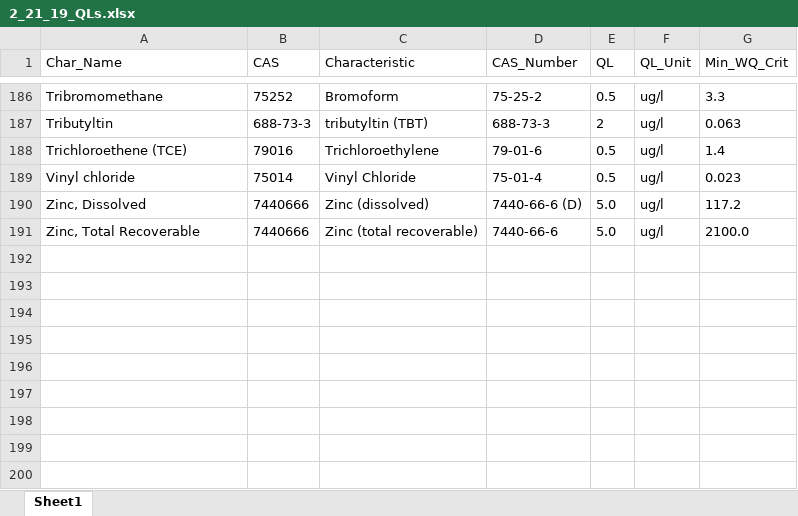
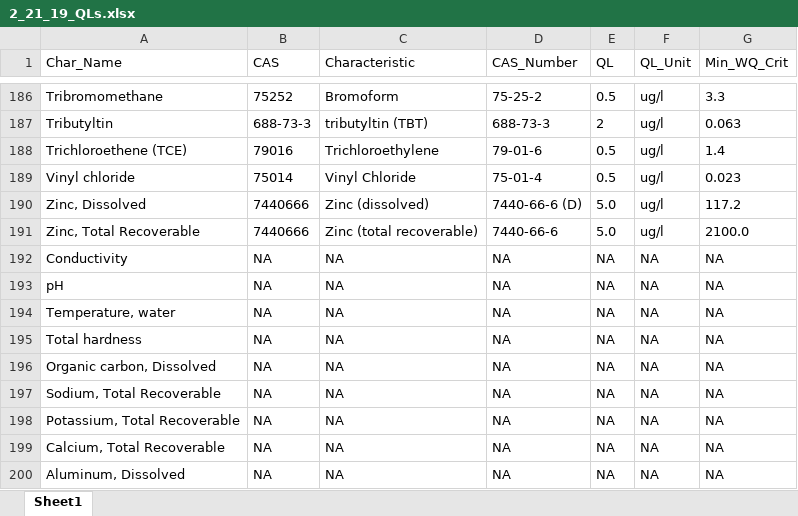
Before and after one commit to OR-Dept-Environmental-Quality/EDD_Data_QC, an Excel workbook: 2_21_19_QLs.xlsx, sheet Sheet1, drawn as a sheet; only a part is shown, gaps mark what is left out; values as stored, in another font and other column widths than the file's, no borders; the diff names each change by its address in the sheet, - before the commit and + after, or states it on an @@ line.

Commit message:
added CuBLM parameters

```diff
--- a/2_21_19_QLs.xlsx (sheet Sheet1)
+++ b/2_21_19_QLs.xlsx (sheet Sheet1)
+row 192: Conductivity | NA | NA | NA | NA | NA | NA
+row 193: pH | NA | NA | NA | NA | NA | NA
+row 194: Temperature, water | NA | NA | NA | NA | NA | NA
+row 195: Total hardness | NA | NA | NA | NA | NA | NA
+row 196: Organic carbon, Dissolved | NA | NA | NA | NA | NA | NA
+row 197: Sodium, Total Recoverable | NA | NA | NA | NA | NA | NA
+row 198: Potassium, Total Recoverable | NA | NA | NA | NA | NA | NA
+row 199: Calcium, Total Recoverable | NA | NA | NA | NA | NA | NA
+row 200: Aluminum, Dissolved | NA | NA | NA | NA | NA | NA
```
